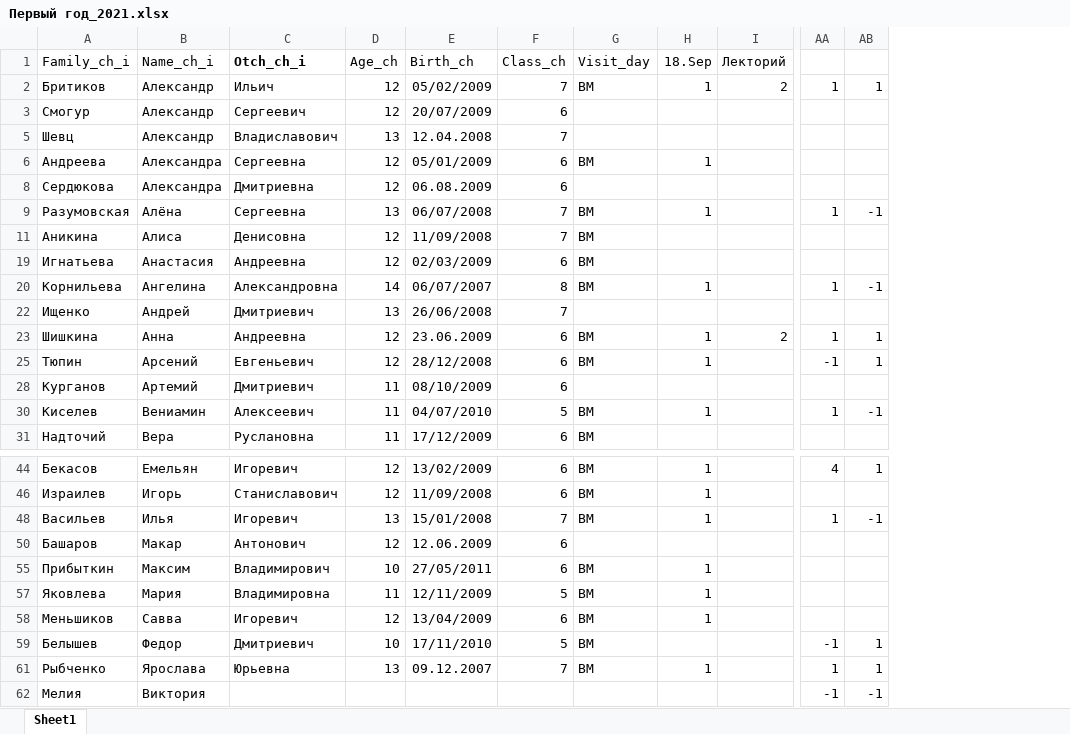
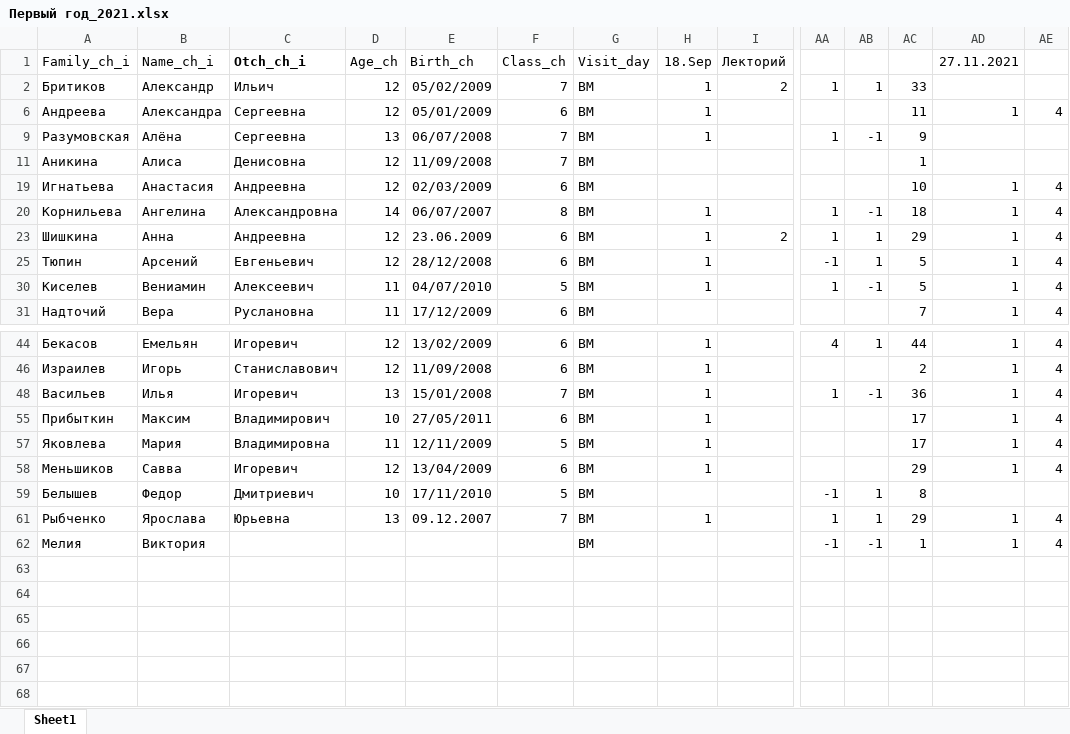
Before and after one commit to polydora/Lab-processings, an Excel workbook: Рабочие материалы/Реальные группы/Первый год_2021.xlsx, sheet Sheet1, drawn as a sheet; only a part is shown, gaps mark what is left out; values as stored, in another font and other column widths than the file's, no borders; removed rows and columns are numbered as before the commit, all else as after; rows hold the shown columns only; the diff names each change by its address in the sheet, - before the commit and + after, or states it on an @@ line.

Commit message:
Update Первый год_2021.xlsx

```diff
--- a/Рабочие материалы/Реальные группы/Первый год_2021.xlsx (sheet Sheet1)
+++ b/Рабочие материалы/Реальные группы/Первый год_2021.xlsx (sheet Sheet1)
+column AC, rows 2-31: 33 | 11 | 9 | 1 | 10 | 18 | 29 | 5 | 5 | 7; rows 44-62: 44 | 2 | 36 | 17 | 17 | 29 | 8 | 29 | 1
+column AD, rows 1-31: 27.11.2021 |  | 1 |  |  | 1 | 1 | 1 | 1 | 1 | 1; rows 44-62: 1 | 1 | 1 | 1 | 1 | 1 |  | 1 | 1
+column AE, rows 6-31: 4 |  |  | 4 | 4 | 4 | 4 | 4 | 4; rows 44-62: 4 | 4 | 4 | 4 | 4 | 4 |  | 4 | 4
@@ row 3 hidden: Смогур | Александр | Сергеевич | 12 | 20/07/2009 | 6 @@
@@ row 5 hidden: Шевц | Александр | Владиславович | 13 | 12.04.2008 | 7 @@
@@ row 8 hidden: Сердюкова | Александра | Дмитриевна | 12 | 06.08.2009 | 6 @@
@@ row 22 hidden: Ищенко | Андрей | Дмитриевич | 13 | 26/06/2008 | 7 @@
@@ row 28 hidden: Курганов | Артемий | Дмитриевич | 11 | 08/10/2009 | 6 @@
@@ row 50 hidden: Башаров | Макар | Антонович | 12 | 12.06.2009 | 6 @@
-G62: (empty)
+G62: ВМ
```
